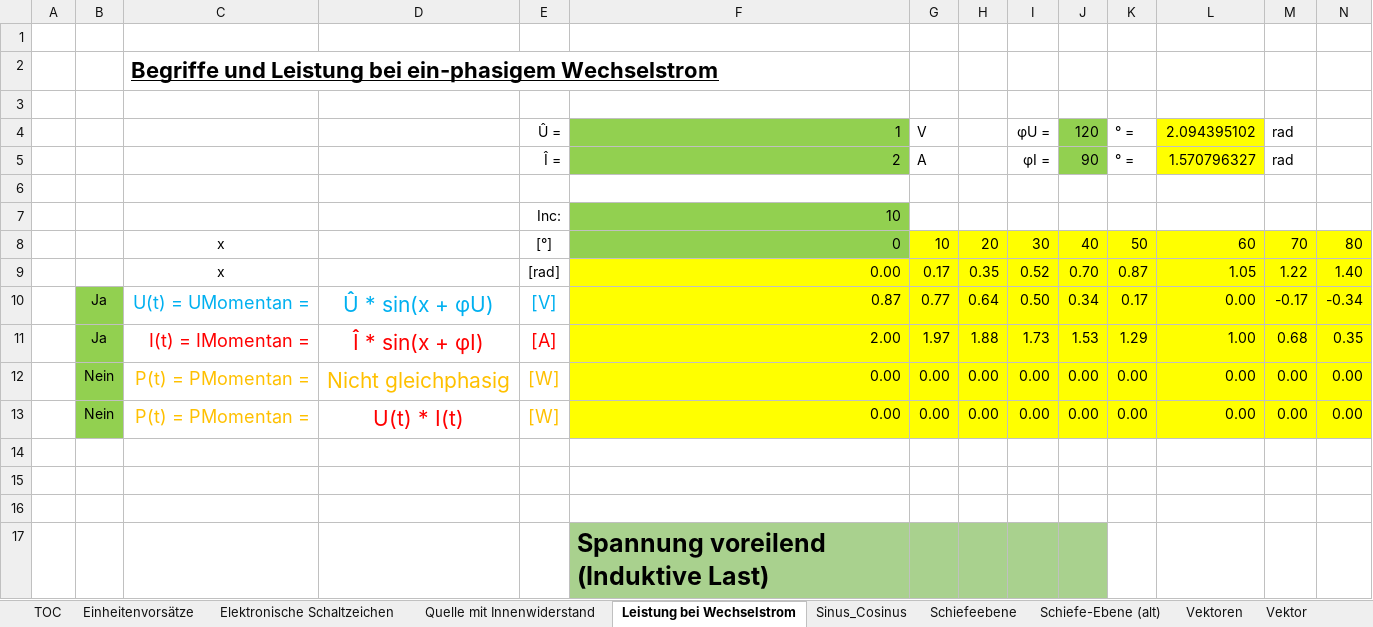
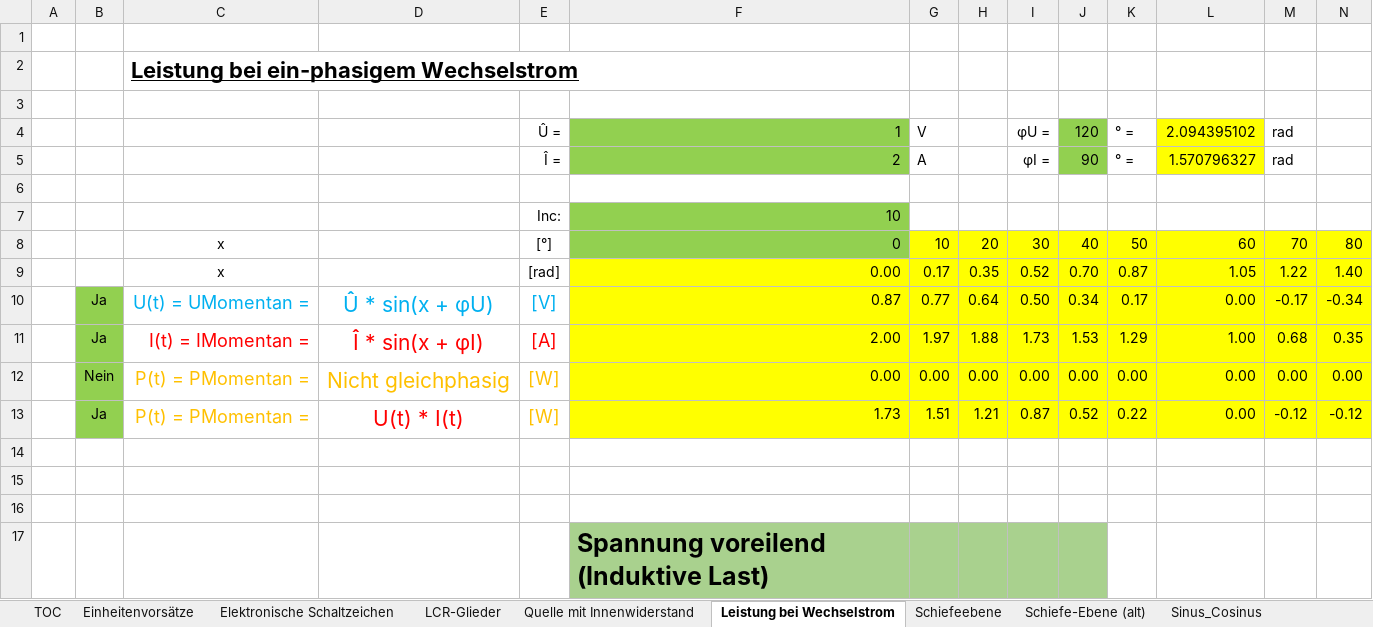
Before and after one commit to walter-rothlin/Source-Code, an Excel workbook: SchulungsUnterlagen/Formelbuch_Rothlin_Walter.xlsx, sheet Leistung bei Wechselstrom, drawn as a sheet; only a part is shown; values as stored, in another font and other column widths than the file's, no borders; charts and pictures not drawn; removed rows and columns are numbered as before the commit, all else as after; rows hold the shown columns only; the diff names each change by its address in the sheet, - before the commit and + after, or states it on an @@ line.

```diff
--- a/SchulungsUnterlagen/Formelbuch_Rothlin_Walter.xlsx (sheet Leistung bei Wechselstrom)
+++ b/SchulungsUnterlagen/Formelbuch_Rothlin_Walter.xlsx (sheet Leistung bei Wechselstrom)
+sheet tab: LCR-Glieder
@@ sheet tab order changed: TOC | Einheitenvorsätze | Elektronische Schaltzeichen | LCR-Glieder | Quelle mit Innenwiderstand | Leistung bei Wechselstrom | Schiefeebene | Schiefe-Ebene (alt) | Sinus_Cosinus @@
-C2: Begriffe und Leistung bei ein-phasigem Wechselstrom
+C2: Leistung bei ein-phasigem Wechselstrom
-row 13:  | Nein | P(t) = PMomentan = | U(t) * I(t) | [W] | 0.00 | 0.00 | 0.00 | 0.00 | 0.00 | 0.00 | 0.00 | 0.00 | 0.00
+row 13:  | Ja | P(t) = PMomentan = | U(t) * I(t) | [W] | 1.73 | 1.51 | 1.21 | 0.87 | 0.52 | 0.22 | 0.00 | -0.12 | -0.12
```
Also changed, not shown: sheet Sinus_Cosinus, sheet Kinematik_1, sheet Kinematik_2, sheet TOC, sheet Einheitenvorsätze, sheet Geburtstagsliste, 3 more sheets, other sheet tabs, formulas that keep their value, charts or pictures.
